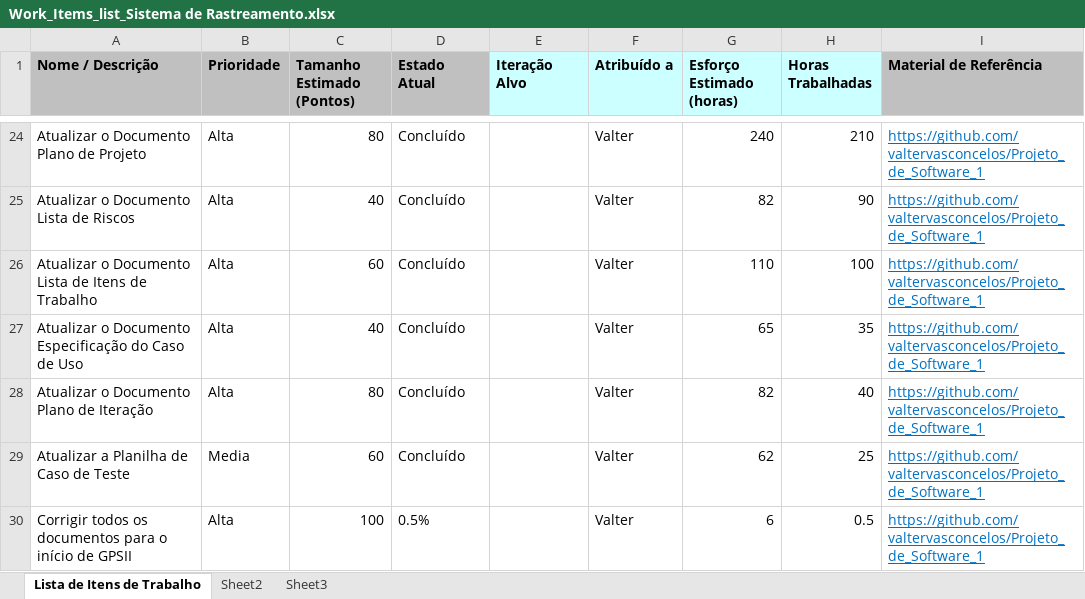
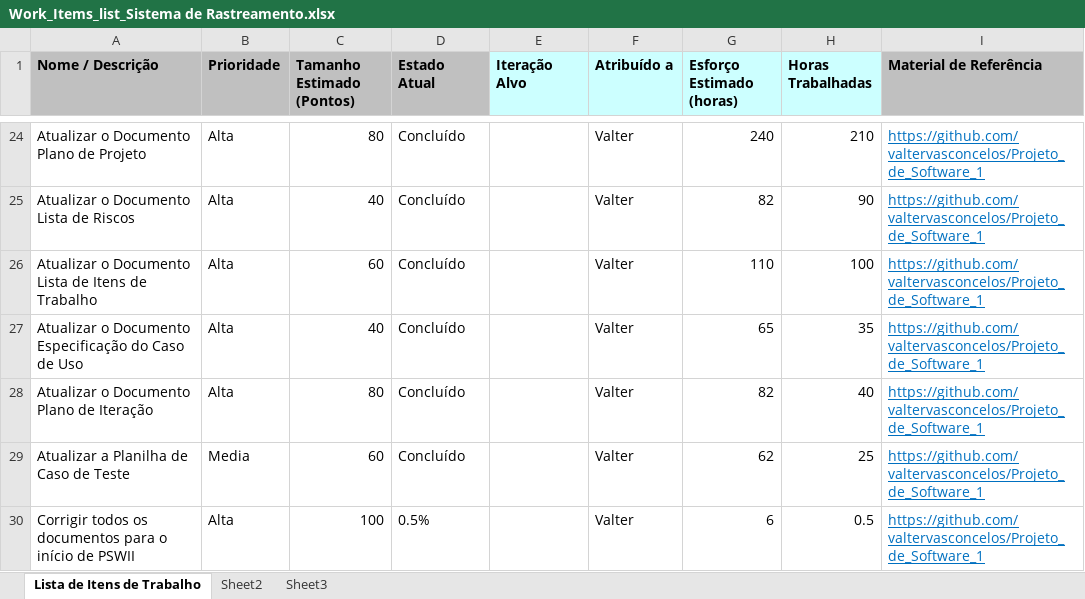
Before and after one commit to valtervasconcelos/Projeto_de_Software_1, an Excel workbook: Acompanhamento/Work_Items_list_Sistema de Rastreamento.xlsx, sheet Lista de Itens de Trabalho, drawn as a sheet; only a part is shown, gaps mark what is left out; values as stored, in another font and other column widths than the file's, no borders; the diff names each change by its address in the sheet, - before the commit and + after, or states it on an @@ line.

Commit message:
Unificação dos Planos de Iteração em apenas E1

```diff
--- a/Acompanhamento/Work_Items_list_Sistema de Rastreamento.xlsx (sheet Lista de Itens de Trabalho)
+++ b/Acompanhamento/Work_Items_list_Sistema de Rastreamento.xlsx (sheet Lista de Itens de Trabalho)
-A30 (Nome / Descrição): …início de GPSII
+A30 (Nome / Descrição): …início de PSWII
```
Also changed, not shown: 6 other files.
